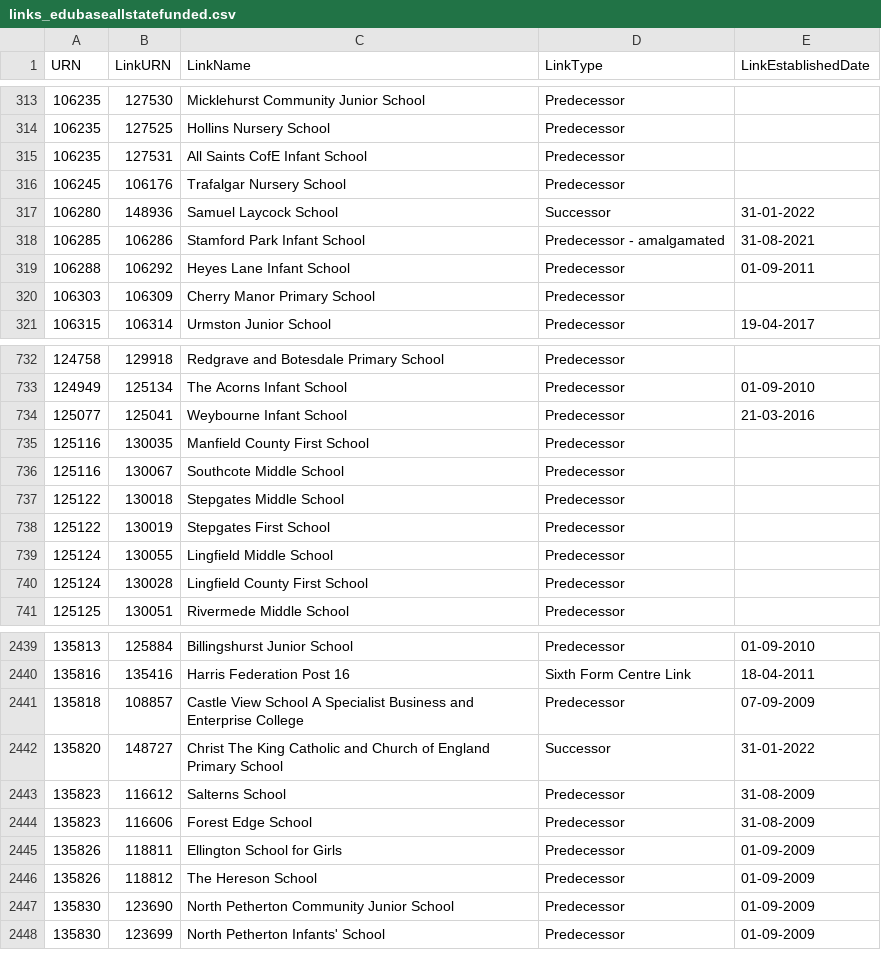
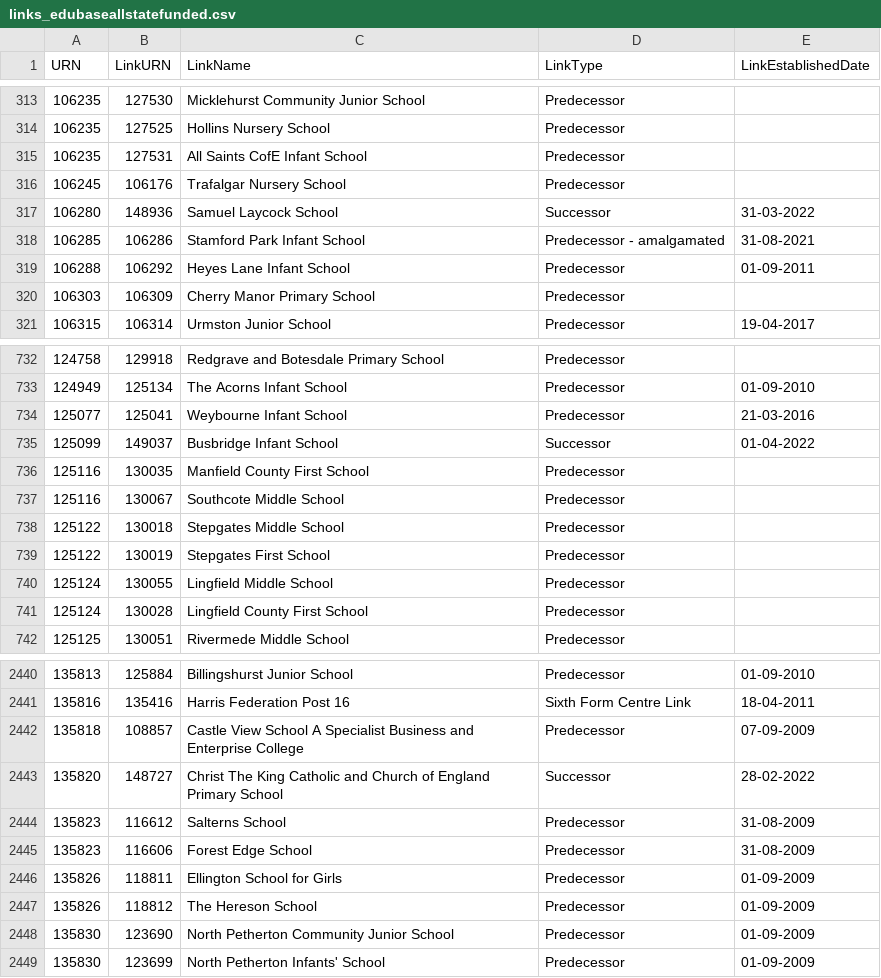
Before and after one commit to aircury/public-uk-education-data, a CSV file: edubase/state-funded/links_edubaseallstatefunded.csv, drawn as a sheet; only a part is shown, gaps mark what is left out.

Commit message:
[Cron] Updated Edubase

```diff
--- a/edubase/state-funded/links_edubaseallstatefunded.csv
+++ b/edubase/state-funded/links_edubaseallstatefunded.csv
@@ -316,3 +316,3 @@
 106245,106176,"Trafalgar Nursery School","Predecessor",""
-106280,148936,"Samuel Laycock School","Successor","31-01-2022"
+106280,148936,"Samuel Laycock School","Successor","31-03-2022"
 106285,106286,"Stamford Park Infant School","Predecessor - amalgamated","31-08-2021"
@@ -734,2 +734,3 @@
 125077,125041,"Weybourne Infant School","Predecessor","21-03-2016"
+125099,149037,"Busbridge Infant School","Successor","01-04-2022"
 125116,130035,"Manfield County First School","Predecessor",""
@@ -2441,3 +2442,3 @@
 135818,108857,"Castle View School A Specialist Business and Enterprise College","Predecessor","07-09-2009"
-135820,148727,"Christ The King Catholic and Church of England Primary School","Successor","31-01-2022"
+135820,148727,"Christ The King Catholic and Church of England Primary School","Successor","28-02-2022"
 135823,116612,"Salterns School","Predecessor","31-08-2009"
```
Also changed, not shown: 5 other files.
